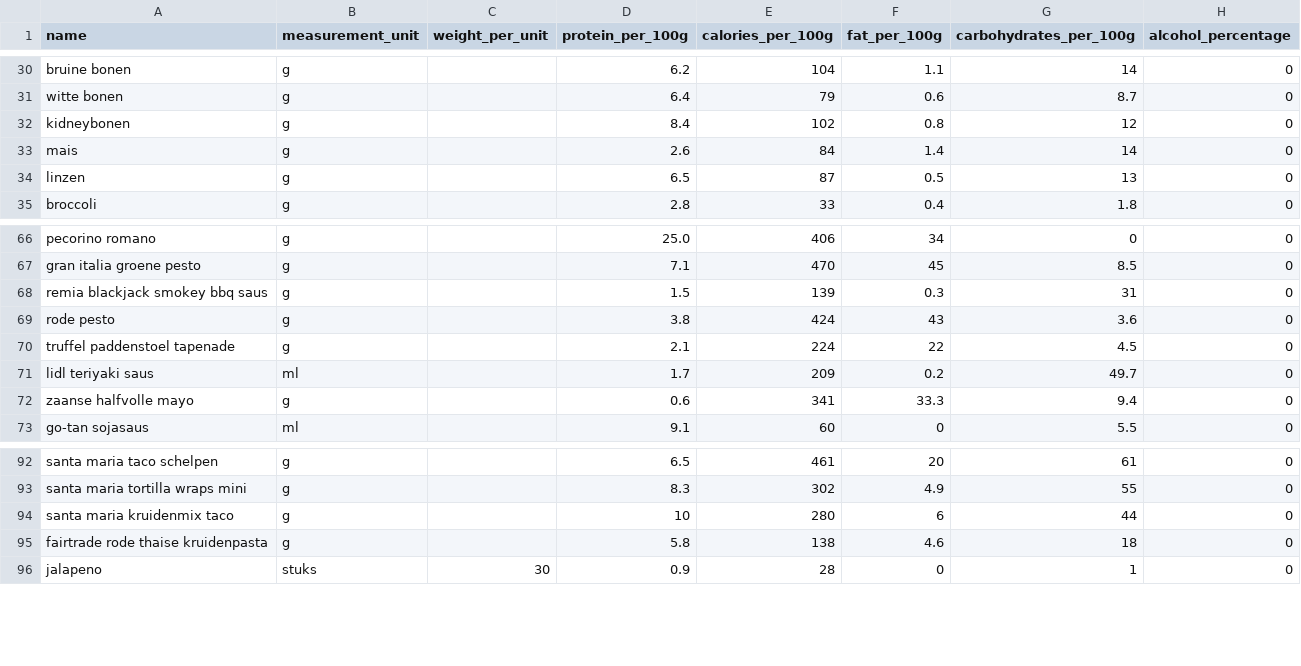
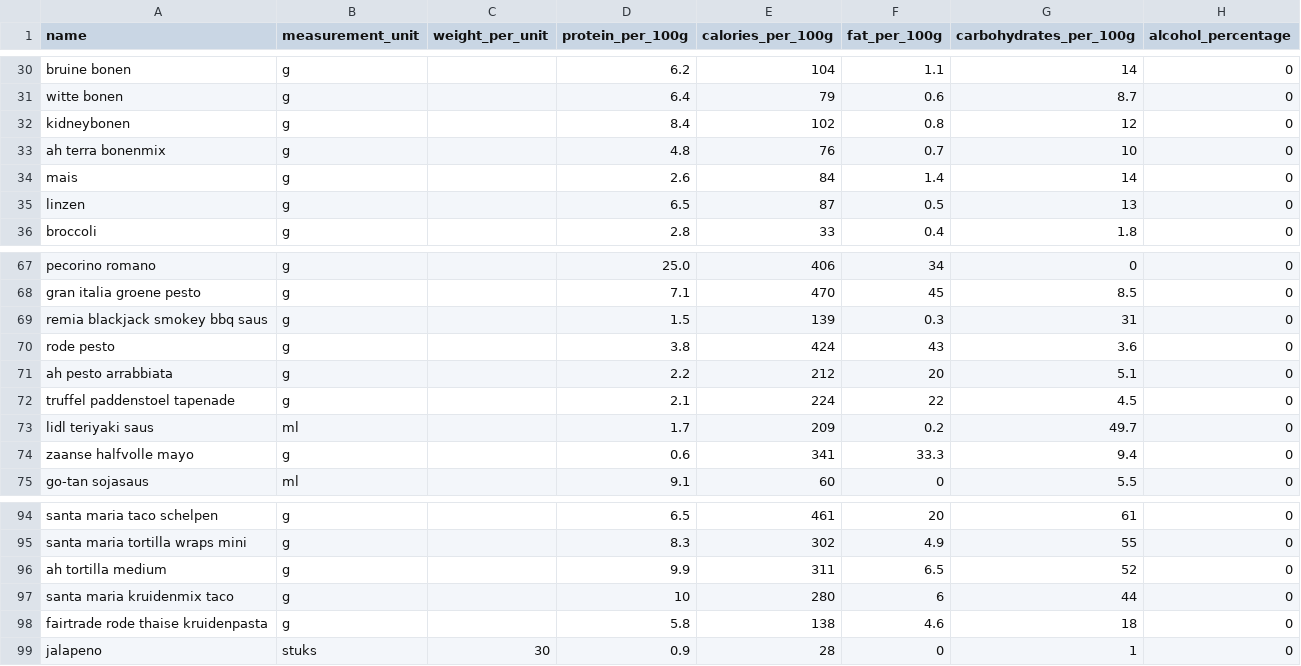
Before and after one commit to Wijnandvdm/nom-stats, a CSV file: configuration/ingredients.csv, drawn as a sheet; only a part is shown, gaps mark what is left out.

```diff
--- a/configuration/ingredients.csv
+++ b/configuration/ingredients.csv
@@ -32,2 +32,3 @@ witte bonen,g,,6.4,79,0.6,8.7,0
 kidneybonen,g,,8.4,102,0.8,12,0
+ah terra bonenmix,g,,4.8,76,0.7,10,0
 mais,g,,2.6,84,1.4,14,0
@@ -69,2 +70,3 @@ remia blackjack smokey bbq saus,g,,1.5,139,0.3,31,0
 rode pesto,g,,3.8,424,43,3.6,0
+ah pesto arrabbiata,g,,2.2,212,20,5.1,0
 truffel paddenstoel tapenade,g,,2.1,224,22,4.5,0
@@ -93,2 +95,3 @@ santa maria taco schelpen,g,,6.5,461,20,61,0
 santa maria tortilla wraps mini,g,,8.3,302,4.9,55,0
+ah tortilla medium,g,,9.9,311,6.5,52,0
 santa maria kruidenmix taco,g,,10,280,6,44,0
```
Also changed, not shown: 4 other files.
